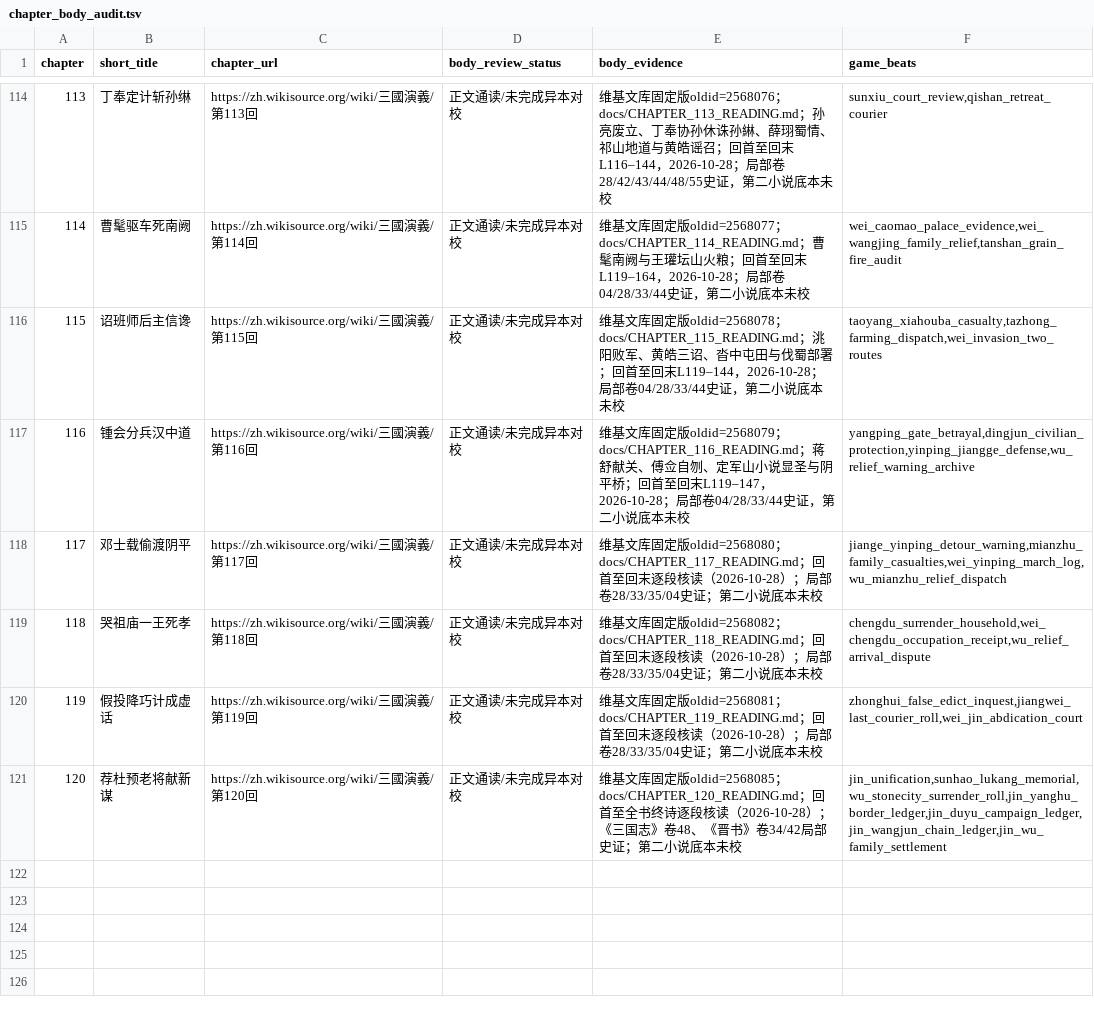
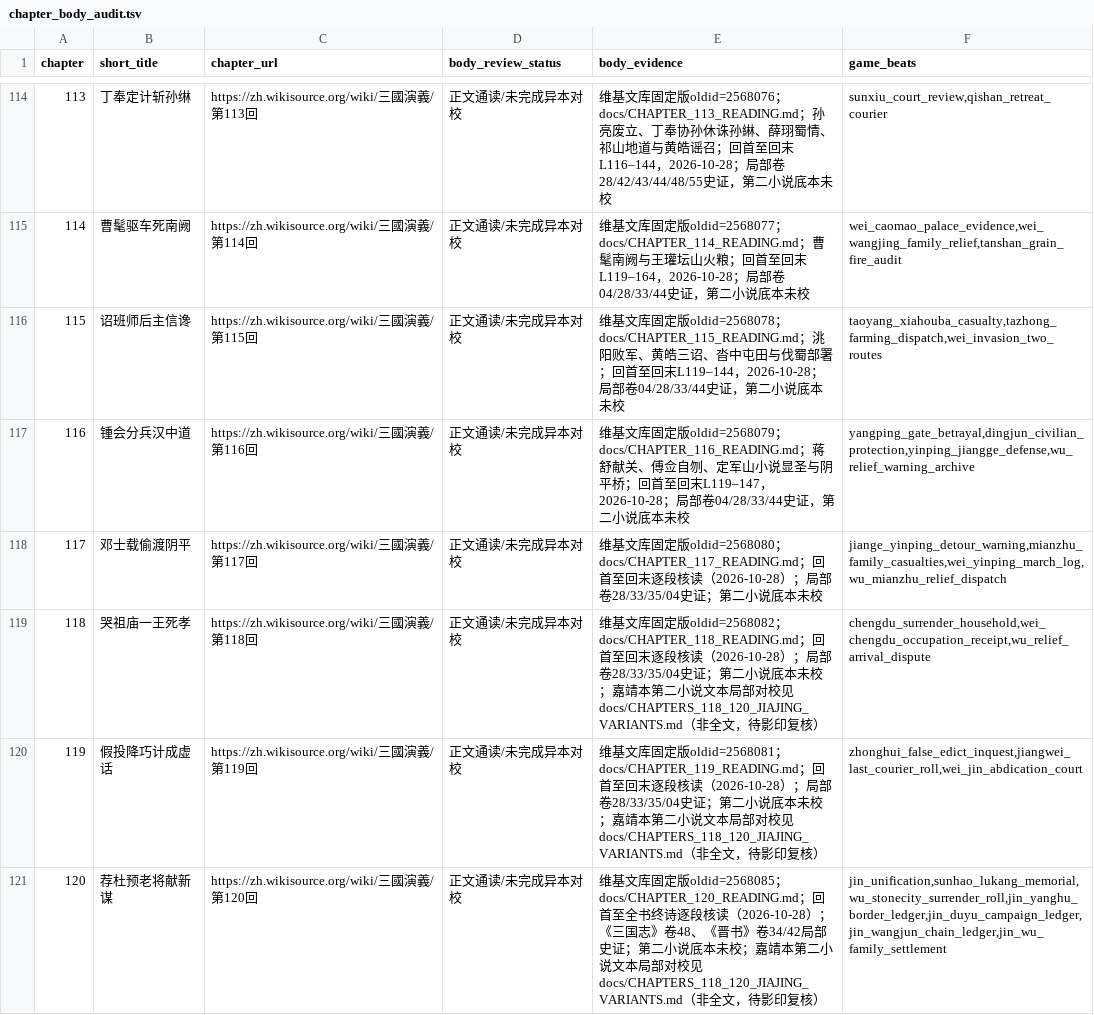
Before and after one commit to jackson-heylion/Three-Kingdoms-Spire-Reborn, a TSV file: data/chapter_body_audit.tsv, drawn as a sheet; only a part is shown, gaps mark what is left out.

Commit message:
feat(lore): collate concrete Jiajing/Mao variants for chapters 118–120

```diff
--- a/data/chapter_body_audit.tsv
+++ b/data/chapter_body_audit.tsv
@@ -118,4 +118,4 @@ chapter	short_title	chapter_url	body_review_status	body_evidence	game_beats
 117	邓士载偷渡阴平	https://zh.wikisource.org/wiki/三國演義/第117回	正文通读/未完成异本对校	维基文库固定版oldid=2568080；docs/CHAPTER_117_READING.md；回首至回末逐段核读（2026-10-28）；局部卷28/33/35/04史证；第二小说底本未校	jiange_yinping_detour_warning,mianzhu_family_casualties,wei_yinping_march_log,wu_mianzhu_relief_dispatch
-118	哭祖庙一王死孝	https://zh.wikisource.org/wiki/三國演義/第118回	正文通读/未完成异本对校	维基文库固定版oldid=2568082；docs/CHAPTER_118_READING.md；回首至回末逐段核读（2026-10-28）；局部卷28/33/35/04史证；第二小说底本未校	chengdu_surrender_household,wei_chengdu_occupation_receipt,wu_relief_arrival_dispute
-119	假投降巧计成虚话	https://zh.wikisource.org/wiki/三國演義/第119回	正文通读/未完成异本对校	维基文库固定版oldid=2568081；docs/CHAPTER_119_READING.md；回首至回末逐段核读（2026-10-28）；局部卷28/33/35/04史证；第二小说底本未校	zhonghui_false_edict_inquest,jiangwei_last_courier_roll,wei_jin_abdication_court
-120	荐杜预老将献新谋	https://zh.wikisource.org/wiki/三國演義/第120回	正文通读/未完成异本对校	维基文库固定版oldid=2568085；docs/CHAPTER_120_READING.md；回首至全书终诗逐段核读（2026-10-28）；《三国志》卷48、《晋书》卷34/42局部史证；第二小说底本未校	jin_unification,sunhao_lukang_memorial,wu_stonecity_surrender_roll,jin_yanghu_border_ledger,jin_duyu_campaign_ledger,jin_wangjun_chain_ledger,jin_wu_family_settlement
+118	哭祖庙一王死孝	https://zh.wikisource.org/wiki/三國演義/第118回	正文通读/未完成异本对校	维基文库固定版oldid=2568082；docs/CHAPTER_118_READING.md；回首至回末逐段核读（2026-10-28）；局部卷28/33/35/04史证；第二小说底本未校；嘉靖本第二小说文本局部对校见docs/CHAPTERS_118_120_JIAJING_VARIANTS.md（非全文，待影印复核）	chengdu_surrender_household,wei_chengdu_occupation_receipt,wu_relief_arrival_dispute
+119	假投降巧计成虚话	https://zh.wikisource.org/wiki/三國演義/第119回	正文通读/未完成异本对校	维基文库固定版oldid=2568081；docs/CHAPTER_119_READING.md；回首至回末逐段核读（2026-10-28）；局部卷28/33/35/04史证；第二小说底本未校；嘉靖本第二小说文本局部对校见docs/CHAPTERS_118_120_JIAJING_VARIANTS.md（非全文，待影印复核）	zhonghui_false_edict_inquest,jiangwei_last_courier_roll,wei_jin_abdication_court
+120	荐杜预老将献新谋	https://zh.wikisource.org/wiki/三國演義/第120回	正文通读/未完成异本对校	维基文库固定版oldid=2568085；docs/CHAPTER_120_READING.md；回首至全书终诗逐段核读（2026-10-28）；《三国志》卷48、《晋书》卷34/42局部史证；第二小说底本未校；嘉靖本第二小说文本局部对校见docs/CHAPTERS_118_120_JIAJING_VARIANTS.md（非全文，待影印复核）	jin_unification,sunhao_lukang_memorial,wu_stonecity_surrender_roll,jin_yanghu_border_ledger,jin_duyu_campaign_ledger,jin_wangjun_chain_ledger,jin_wu_family_settlement
```
Also changed, not shown: 4 other files.
